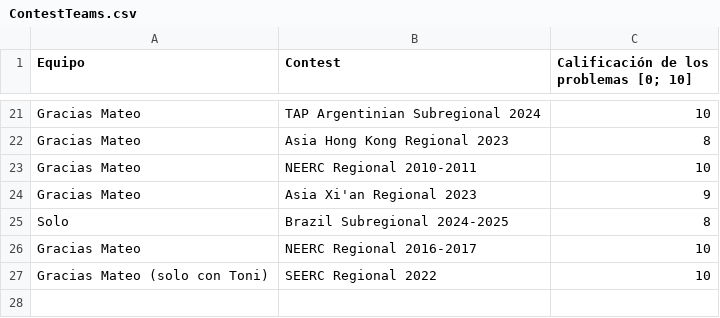
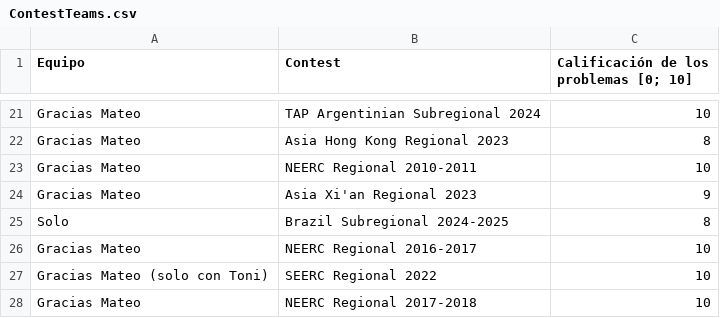
Before and after one commit to IvanRenison/ProgrammingProblems, a CSV file: .stats/ContestTeams.csv, drawn as a sheet; only a part is shown, gaps mark what is left out; the diff names each change by its address in the sheet, - before the commit and + after, or states it on an @@ line.

```diff
--- a/.stats/ContestTeams.csv
+++ b/.stats/ContestTeams.csv
+row 28: Gracias Mateo | NEERC Regional 2017-2018 | 10
```
Also changed, not shown: .stats/CodeUsageTeams.csv, 3 other files.
